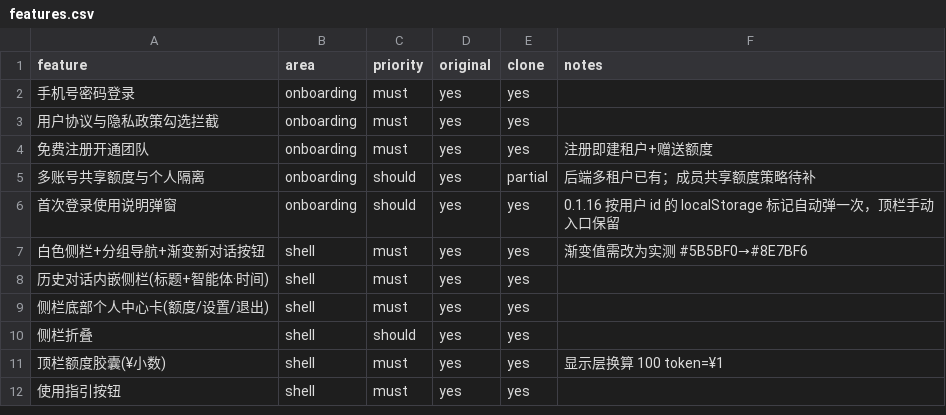
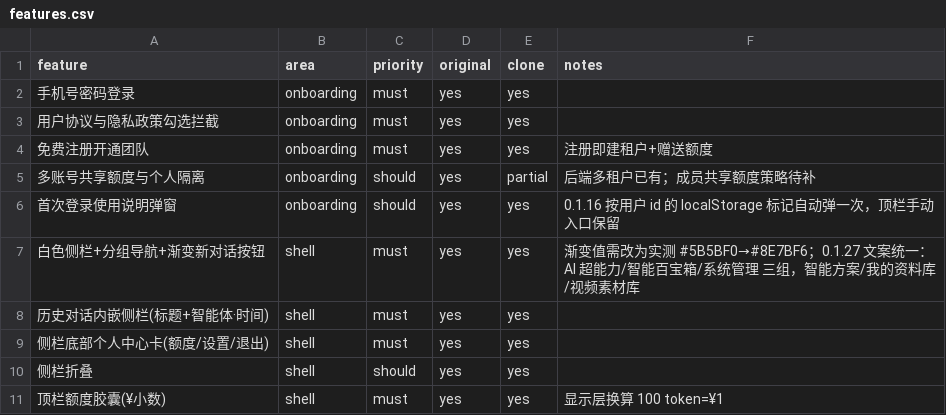
Before and after one commit to symi-daguo/smarthome-ai-workspace, a CSV file: replica/features.csv, drawn as a sheet; only a part is shown; the shorter side is filled out with more unchanged rows.

```diff
--- a/replica/features.csv
+++ b/replica/features.csv
@@ -6,3 +6,3 @@ feature,area,priority,original,clone,notes
 首次登录使用说明弹窗,onboarding,should,yes,yes,0.1.16 按用户 id 的 localStorage 标记自动弹一次，顶栏手动入口保留
-白色侧栏+分组导航+渐变新对话按钮,shell,must,yes,yes,渐变值需改为实测 #5B5BF0→#8E7BF6
+白色侧栏+分组导航+渐变新对话按钮,shell,must,yes,yes,渐变值需改为实测 #5B5BF0→#8E7BF6；0.1.27 文案统一：AI 超能力/智能百宝箱/系统管理 三组，智能方案/我的资料库/视频素材库
 历史对话内嵌侧栏(标题+智能体·时间),shell,must,yes,yes,
```
Also changed, not shown: 13 other files.
